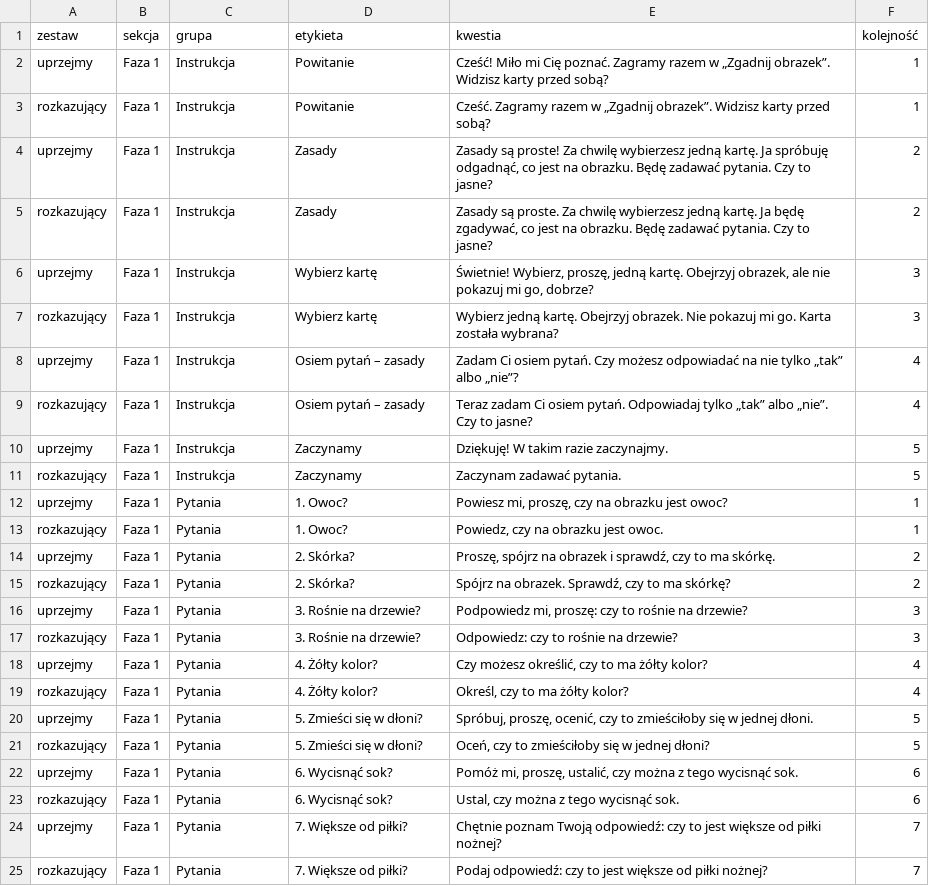
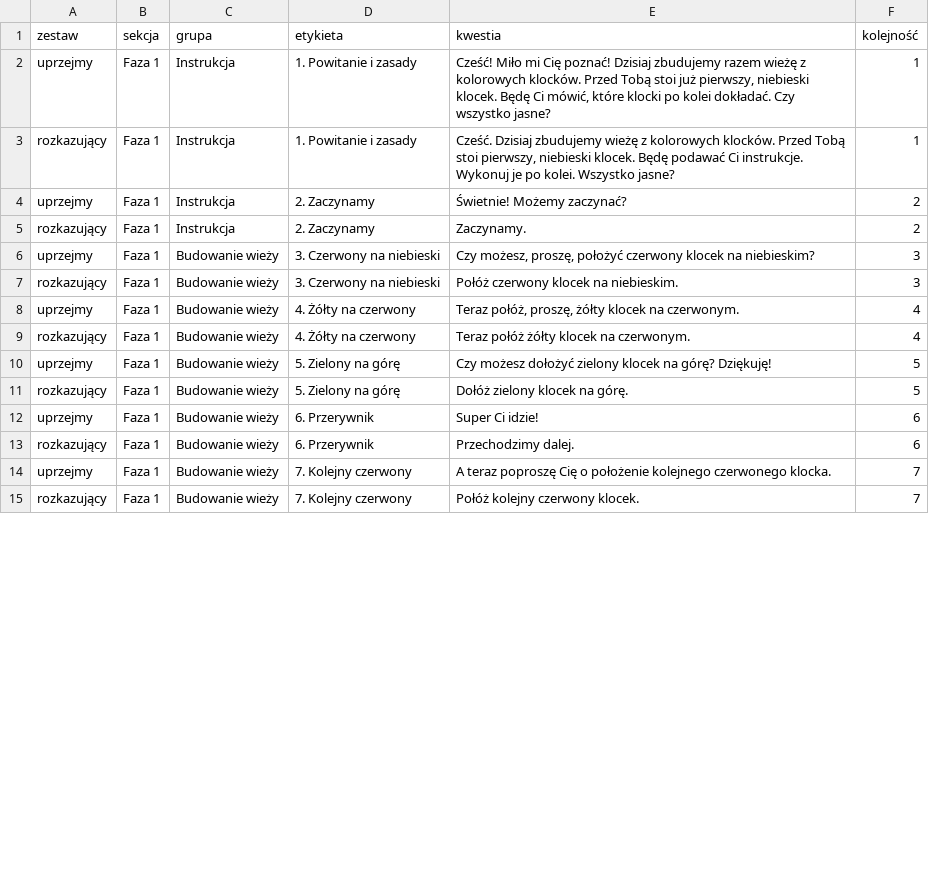
Before and after one commit to Shinnken/pepper-WoZ, a TSV file: dialogi/transfer_stylu_faza1.tsv, drawn as a sheet; only a part is shown; the diff covers the shown part only.

Commit message:
Nowe kwestie dialogowe (11 kroków budowania wieży z klocków)

```diff
--- a/dialogi/transfer_stylu_faza1.tsv
+++ b/dialogi/transfer_stylu_faza1.tsv
@@ -1,25 +1,15 @@
 zestaw	sekcja	grupa	etykieta	kwestia	kolejność
-uprzejmy	Faza 1	Instrukcja	Powitanie	Cześć! Miło mi Cię poznać. Zagramy razem w „Zgadnij obrazek”. Widzisz karty przed sobą?	1
-rozkazujący	Faza 1	Instrukcja	Powitanie	Cześć. Zagramy razem w „Zgadnij obrazek”. Widzisz karty przed sobą?	1
-uprzejmy	Faza 1	Instrukcja	Zasady	Zasady są proste! Za chwilę wybierzesz jedną kartę. Ja spróbuję odgadnąć, co jest na obrazku. Będę zadawać pytania. Czy to jasne?	2
-rozkazujący	Faza 1	Instrukcja	Zasady	Zasady są proste. Za chwilę wybierzesz jedną kartę. Ja będę zgadywać, co jest na obrazku. Będę zadawać pytania. Czy to jasne?	2
-uprzejmy	Faza 1	Instrukcja	Wybierz kartę	Świetnie! Wybierz, proszę, jedną kartę. Obejrzyj obrazek, ale nie pokazuj mi go, dobrze?	3
-rozkazujący	Faza 1	Instrukcja	Wybierz kartę	Wybierz jedną kartę. Obejrzyj obrazek. Nie pokazuj mi go. Karta została wybrana?	3
-uprzejmy	Faza 1	Instrukcja	Osiem pytań – zasady	Zadam Ci osiem pytań. Czy możesz odpowiadać na nie tylko „tak” albo „nie”?	4
-rozkazujący	Faza 1	Instrukcja	Osiem pytań – zasady	Teraz zadam Ci osiem pytań. Odpowiadaj tylko „tak” albo „nie”. Czy to jasne?	4
-uprzejmy	Faza 1	Instrukcja	Zaczynamy	Dziękuję! W takim razie zaczynajmy.	5
-rozkazujący	Faza 1	Instrukcja	Zaczynamy	Zaczynam zadawać pytania.	5
-uprzejmy	Faza 1	Pytania	1. Owoc?	Powiesz mi, proszę, czy na obrazku jest owoc?	1
-rozkazujący	Faza 1	Pytania	1. Owoc?	Powiedz, czy na obrazku jest owoc.	1
-uprzejmy	Faza 1	Pytania	2. Skórka?	Proszę, spójrz na obrazek i sprawdź, czy to ma skórkę.	2
-rozkazujący	Faza 1	Pytania	2. Skórka?	Spójrz na obrazek. Sprawdź, czy to ma skórkę?	2
-uprzejmy	Faza 1	Pytania	3. Rośnie na drzewie?	Podpowiedz mi, proszę: czy to rośnie na drzewie?	3
-rozkazujący	Faza 1	Pytania	3. Rośnie na drzewie?	Odpowiedz: czy to rośnie na drzewie?	3
-uprzejmy	Faza 1	Pytania	4. Żółty kolor?	Czy możesz określić, czy to ma żółty kolor?	4
-rozkazujący	Faza 1	Pytania	4. Żółty kolor?	Określ, czy to ma żółty kolor?	4
-uprzejmy	Faza 1	Pytania	5. Zmieści się w dłoni?	Spróbuj, proszę, ocenić, czy to zmieściłoby się w jednej dłoni.	5
-rozkazujący	Faza 1	Pytania	5. Zmieści się w dłoni?	Oceń, czy to zmieściłoby się w jednej dłoni?	5
-uprzejmy	Faza 1	Pytania	6. Wycisnąć sok?	Pomóż mi, proszę, ustalić, czy można z tego wycisnąć sok.	6
-rozkazujący	Faza 1	Pytania	6. Wycisnąć sok?	Ustal, czy można z tego wycisnąć sok.	6
-uprzejmy	Faza 1	Pytania	7. Większe od piłki?	Chętnie poznam Twoją odpowiedź: czy to jest większe od piłki nożnej?	7
-rozkazujący	Faza 1	Pytania	7. Większe od piłki?	Podaj odpowiedź: czy to jest większe od piłki nożnej?	7
+uprzejmy	Faza 1	Instrukcja	1. Powitanie i zasady	Cześć! Miło mi Cię poznać! Dzisiaj zbudujemy razem wieżę z kolorowych klocków. Przed Tobą stoi już pierwszy, niebieski klocek. Będę Ci mówić, które klocki po kolei dokładać. Czy wszystko jasne?	1
+rozkazujący	Faza 1	Instrukcja	1. Powitanie i zasady	Cześć. Dzisiaj zbudujemy wieżę z kolorowych klocków. Przed Tobą stoi pierwszy, niebieski klocek. Będę podawać Ci instrukcje. Wykonuj je po kolei. Wszystko jasne?	1
+uprzejmy	Faza 1	Instrukcja	2. Zaczynamy	Świetnie! Możemy zaczynać?	2
+rozkazujący	Faza 1	Instrukcja	2. Zaczynamy	Zaczynamy.	2
+uprzejmy	Faza 1	Budowanie wieży	3. Czerwony na niebieski	Czy możesz, proszę, położyć czerwony klocek na niebieskim?	3
+rozkazujący	Faza 1	Budowanie wieży	3. Czerwony na niebieski	Połóż czerwony klocek na niebieskim.	3
+uprzejmy	Faza 1	Budowanie wieży	4. Żółty na czerwony	Teraz połóż, proszę, żółty klocek na czerwonym.	4
+rozkazujący	Faza 1	Budowanie wieży	4. Żółty na czerwony	Teraz połóż żółty klocek na czerwonym.	4
+uprzejmy	Faza 1	Budowanie wieży	5. Zielony na górę	Czy możesz dołożyć zielony klocek na górę? Dziękuję!	5
+rozkazujący	Faza 1	Budowanie wieży	5. Zielony na górę	Dołóż zielony klocek na górę.	5
+uprzejmy	Faza 1	Budowanie wieży	6. Przerywnik	Super Ci idzie!	6
+rozkazujący	Faza 1	Budowanie wieży	6. Przerywnik	Przechodzimy dalej.	6
+uprzejmy	Faza 1	Budowanie wieży	7. Kolejny czerwony	A teraz poproszę Cię o położenie kolejnego czerwonego klocka.	7
+rozkazujący	Faza 1	Budowanie wieży	7. Kolejny czerwony	Połóż kolejny czerwony klocek.	7
```
Also changed, not shown: 4 added rows, 8 removed rows and 12 edited cells elsewhere in this file, 1 other file.
